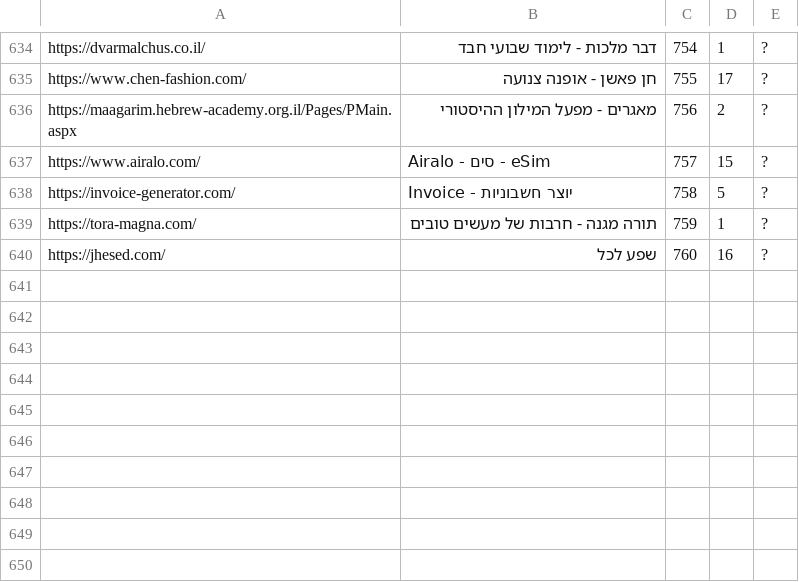
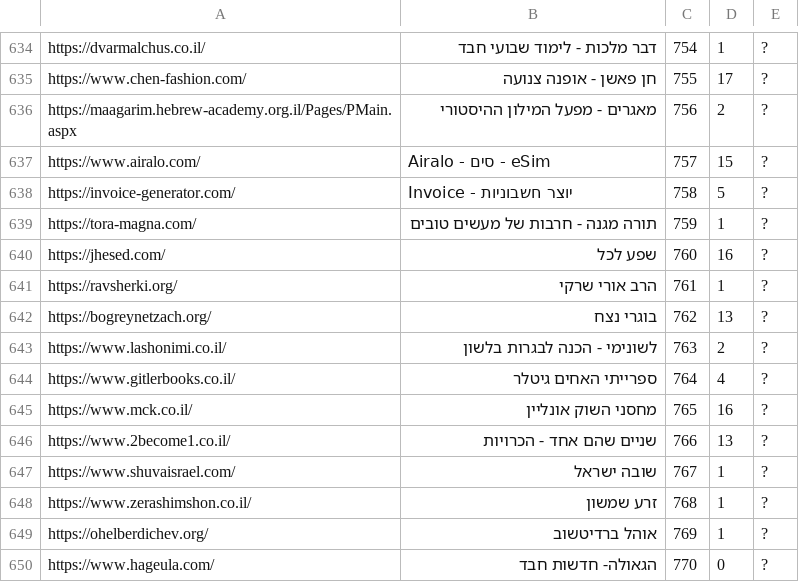
Before and after one commit to Zusman123/KosherWeb, a CSV file: sites.csv, drawn as a sheet; only a part is shown, gaps mark what is left out.

Commit message:
Update file

```diff
--- a/sites.csv
+++ b/sites.csv
@@ -640 +640,11 @@ https://tora-magna.com/,תורה מגנה - חרבות של מעשים טובי
 https://jhesed.com/,שפע לכל,760,16,?
+https://ravsherki.org/,הרב אורי שרקי,761,1,?
+https://bogreynetzach.org/,בוגרי נצח,762,13,?
+https://www.lashonimi.co.il/,לשונימי - הכנה לבגרות בלשון,763,2,?
+https://www.gitlerbooks.co.il/,ספרייתי האחים גיטלר,764,4,?
+https://www.mck.co.il/,מחסני השוק אונליין,765,16,?
+https://www.2become1.co.il/,שניים שהם אחד - הכרויות,766,13,?
+https://www.shuvaisrael.com/,שובה ישראל,767,1,?
+https://www.zerashimshon.co.il/,זרע שמשון,768,1,?
+https://ohelberdichev.org/,אוהל ברדיטשוב,769,1,?
+https://www.hageula.com/,הגאולה- חדשות חבד,770,0,?
```
